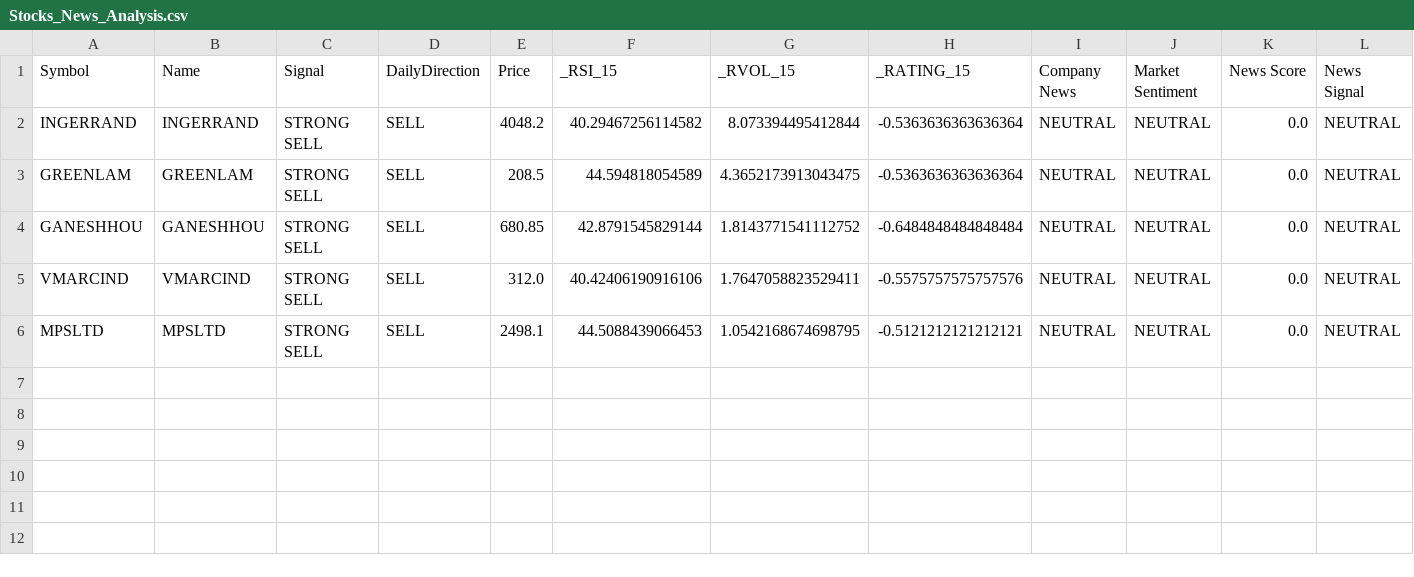
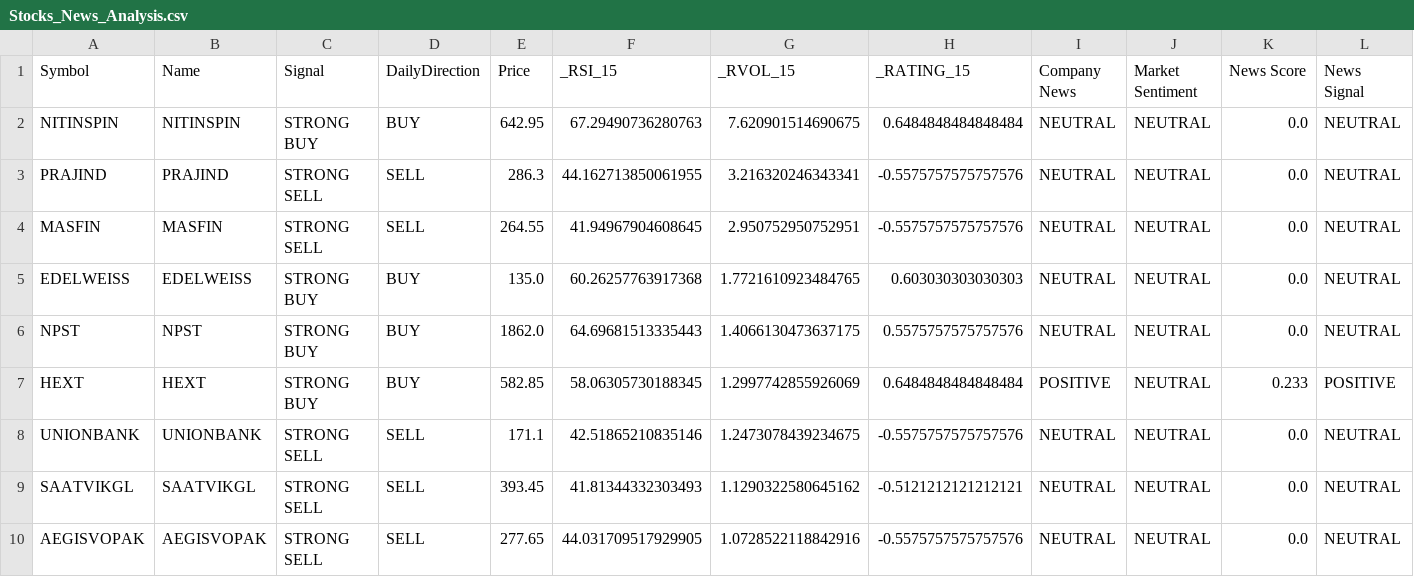
Before and after one commit to pkatiyar101/nse-scanner, a CSV file: Stocks_News_Analysis.csv, drawn as a sheet; only a part is shown; removed rows and columns are numbered as before the commit, all else as after; rows hold the shown columns only; the diff names each change by its address in the sheet, - before the commit and + after, or states it on an @@ line.

```diff
--- a/Stocks_News_Analysis.csv
+++ b/Stocks_News_Analysis.csv
+row 2: NITINSPIN | NITINSPIN | STRONG BUY | BUY | 642.95 | 67.29490736280763 | 7.620901514690675 | 0.6484848484848484 | NEUTRAL | NEUTRAL | 0.0 | NEUTRAL
-A3 (Symbol): INGERRAND
+A3 (Symbol): PRAJIND
-B3 (Name): INGERRAND
+B3 (Name): PRAJIND
-E3 (Price): 4048.2
+E3 (Price): 286.3
-F3 (_RSI_15): 40.29467256114582
+F3 (_RSI_15): 44.162713850061955
-G3 (_RVOL_15): 8.073394495412844
+G3 (_RVOL_15): 3.216320246343341
-H3 (_RATING_15): -0.5363636363636364
+H3 (_RATING_15): -0.5575757575757576
-row 3: GREENLAM | GREENLAM | STRONG SELL | SELL | 208.5 | 44.594818054589 | 4.3652173913043475 | -0.5363636363636364 | NEUTRAL | NEUTRAL | 0.0 | NEUTRAL
-row 4: GANESHHOU | GANESHHOU | STRONG SELL | SELL | 680.85 | 42.8791545829144 | 1.8143771541112752 | -0.6484848484848484 | NEUTRAL | NEUTRAL | 0.0 | NEUTRAL
-A4 (Symbol): VMARCIND
+A4 (Symbol): MASFIN
-B4 (Name): VMARCIND
+B4 (Name): MASFIN
-E4 (Price): 312.0
+E4 (Price): 264.55
-F4 (_RSI_15): 40.42406190916106
+F4 (_RSI_15): 41.94967904608645
-G4 (_RVOL_15): 1.7647058823529411
+G4 (_RVOL_15): 2.950752950752951
+row 5: EDELWEISS | EDELWEISS | STRONG BUY | BUY | 135.0 | 60.26257763917368 | 1.7721610923484765 | 0.603030303030303 | NEUTRAL | NEUTRAL | 0.0 | NEUTRAL
+row 6: NPST | NPST | STRONG BUY | BUY | 1862.0 | 64.69681513335443 | 1.4066130473637175 | 0.5575757575757576 | NEUTRAL | NEUTRAL | 0.0 | NEUTRAL
+row 7: HEXT | HEXT | STRONG BUY | BUY | 582.85 | 58.06305730188345 | 1.2997742855926069 | 0.6484848484848484 | POSITIVE | NEUTRAL | 0.233 | POSITIVE
+row 8: UNIONBANK | UNIONBANK | STRONG SELL | SELL | 171.1 | 42.51865210835146 | 1.2473078439234675 | -0.5575757575757576 | NEUTRAL | NEUTRAL | 0.0 | NEUTRAL
-A9 (Symbol): MPSLTD
+A9 (Symbol): SAATVIKGL
-B9 (Name): MPSLTD
+B9 (Name): SAATVIKGL
-E9 (Price): 2498.1
+E9 (Price): 393.45
-F9 (_RSI_15): 44.5088439066453
+F9 (_RSI_15): 41.81344332303493
-G9 (_RVOL_15): 1.0542168674698795
+G9 (_RVOL_15): 1.1290322580645162
+row 10: AEGISVOPAK | AEGISVOPAK | STRONG SELL | SELL | 277.65 | 44.031709517929905 | 1.0728522118842916 | -0.5575757575757576 | NEUTRAL | NEUTRAL | 0.0 | NEUTRAL
```
Also changed, not shown: 1 other file.
